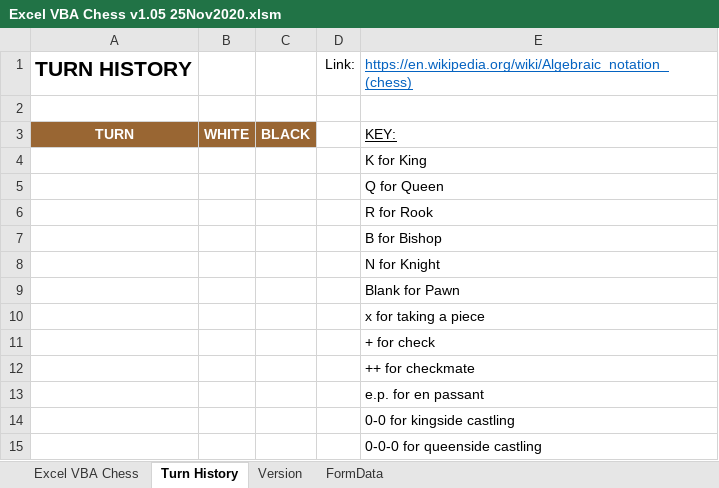
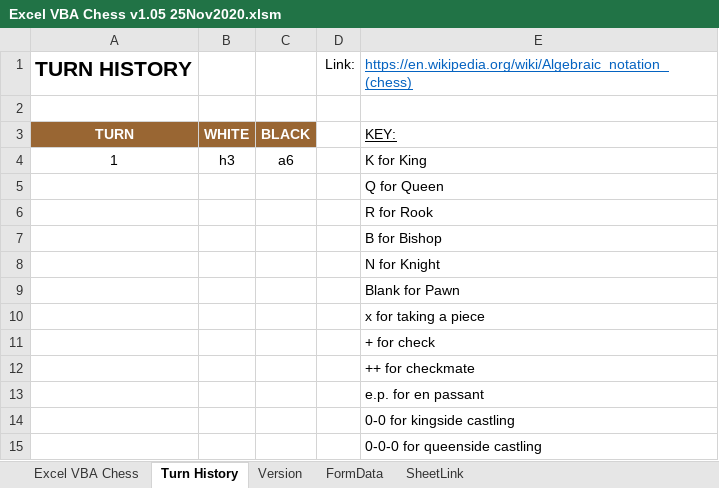
Before and after one commit to OwaisChishtiAI/VBA-Chess, an Excel workbook: Excel VBA Chess v1.05 25Nov2020.xlsm, sheet Turn History, drawn as a sheet; values as stored, in another font and other column widths than the file's, no borders; removed rows and columns are numbered as before the commit, all else as after; the diff names each change by its address in the sheet, - before the commit and + after, or states it on an @@ line.

```diff
--- a/Excel VBA Chess v1.05 25Nov2020.xlsm (sheet Turn History)
+++ b/Excel VBA Chess v1.05 25Nov2020.xlsm (sheet Turn History)
+sheet tab: SheetLink
-row 4:  |  |  |  | K for King
+row 4: 1 | h3 | a6 |  | K for King
```
Also changed, not shown: sheet Excel VBA Chess, sheet FormData, hidden cells, charts or pictures.
